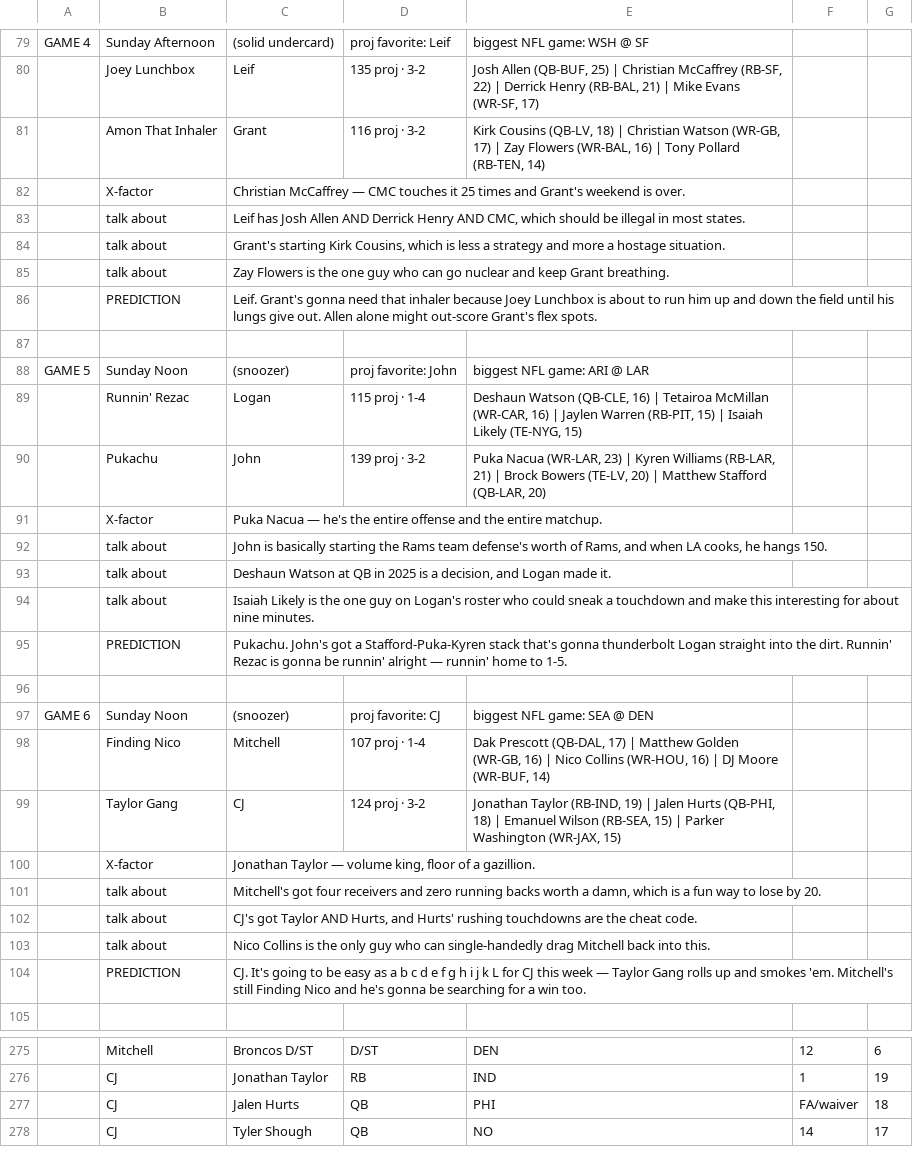
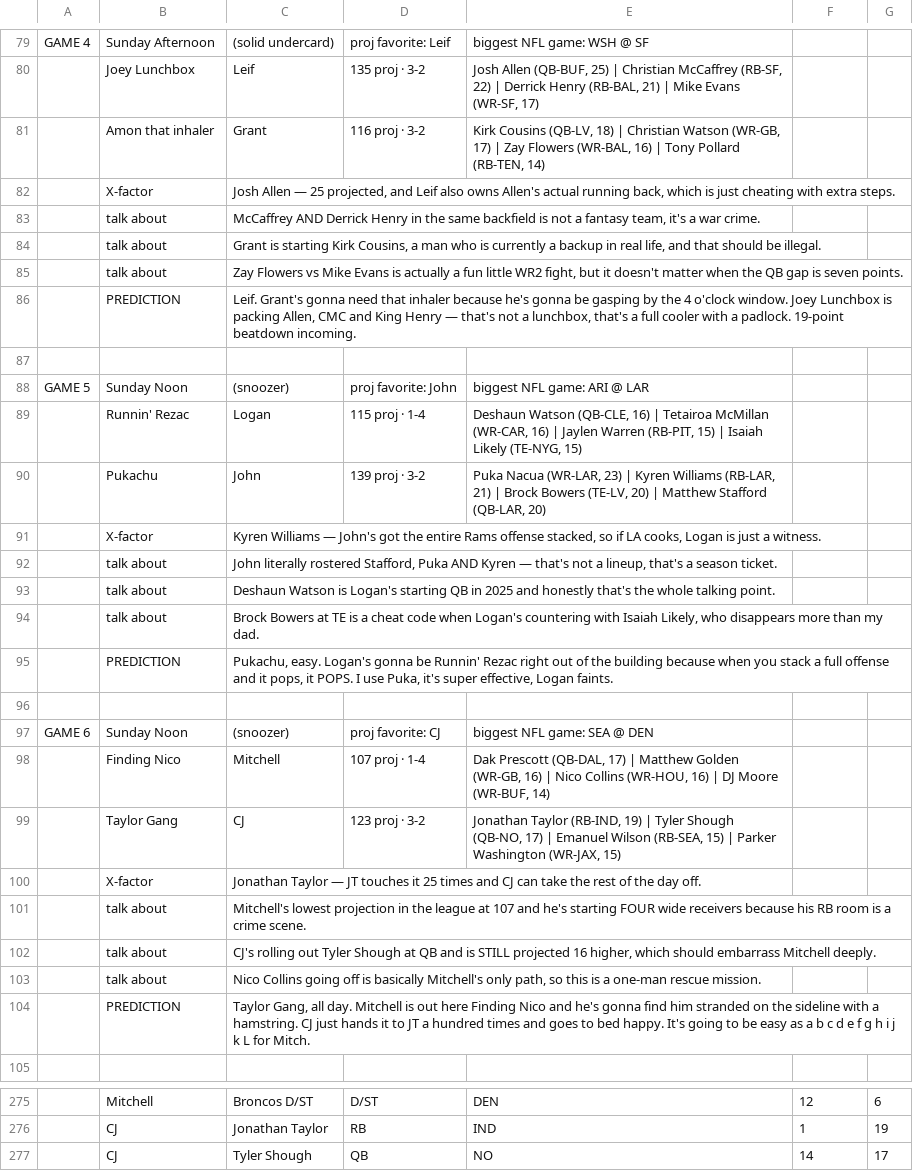
Before and after one commit to peterlundquist33-source/players-league, a CSV file: podcast/2026-week-06.csv, drawn as a sheet; only a part is shown, gaps mark what is left out; removed rows and columns are numbered as before the commit, all else as after; the diff covers the shown part only; the diff names each change by its address in the sheet, - before the commit and + after, or states it on an @@ line.

```diff
--- a/podcast/2026-week-06.csv
+++ b/podcast/2026-week-06.csv
-B81: Amon That Inhaler
+B81: Amon that inhaler
-C82: Christian McCaffrey — CMC touches it 25 times and Grant's weekend is over.
+C82: Josh Allen — 25 projected, and Leif also owns Allen's actual running back, which is just cheating with extra steps.
-C83: Leif has Josh Allen AND Derrick Henry AND CMC, which should be illegal in most states.
+C83: McCaffrey AND Derrick Henry in the same backfield is not a fantasy team, it's a war crime.
-C84: Grant's starting Kirk Cousins, which is less a strategy and more a hostage situation.
+C84: Grant is starting Kirk Cousins, a man who is currently a backup in real life, and that should be illegal.
-C85: Zay Flowers is the one guy who can go nuclear and keep Grant breathing.
+C85: Zay Flowers vs Mike Evans is actually a fun little WR2 fight, but it doesn't matter when the QB gap is seven points.
-C86: …inhaler because Joey Lunchbox is about to run him up and down the field until his lungs give out. Allen alone might out-score Grant's flex spots.
+C86: …inhaler because he's gonna be gasping by the 4 o'clock window. Joey Lunchbox is packing Allen, CMC and King Henry — that's not a lunchbox, that's a full cooler with a padlock. 19-point beatdown incoming.
-C91: Puka Nacua — he's the entire offense and the entire matchup.
+C91: Kyren Williams — John's got the entire Rams offense stacked, so if LA cooks, Logan is just a witness.
-C92: John is basically starting the Rams team defense's worth of Rams, and when LA cooks, he hangs 150.
+C92: John literally rostered Stafford, Puka AND Kyren — that's not a lineup, that's a season ticket.
-C93: Deshaun Watson at QB in 2025 is a decision, and Logan made it.
+C93: Deshaun Watson is Logan's starting QB in 2025 and honestly that's the whole talking point.
-C94: Isaiah Likely is the one guy on Logan's roster who could sneak a touchdown and make this interesting for about nine minutes.
+C94: Brock Bowers at TE is a cheat code when Logan's countering with Isaiah Likely, who disappears more than my dad.
-C95: Pukachu. John's got a Stafford-Puka-Kyren stack that's gonna thunderbolt Logan straight into the dirt. Runnin' Rezac is gonna be runnin' alright — runnin' home to 1-5.
+C95: Pukachu, easy. Logan's gonna be Runnin' Rezac right out of the building because when you stack a full offense and it pops, it POPS. I use Puka, it's super effective, Logan faints.
-D99: 124 proj · 3-2
+D99: 123 proj · 3-2
-E99: …19) | Jalen Hurts (QB-PHI, 18) | Emanuel…
+E99: …19) | Tyler Shough (QB-NO, 17) | Emanuel…
-C100: …Taylor — volume king, floor of a gazillion.
+C100: …Taylor — JT touches it 25 times and CJ can take the rest of the day off.
-C101: Mitchell's got four receivers and zero running backs worth a damn, which is a fun way to lose by 20.
+C101: Mitchell's lowest projection in the league at 107 and he's starting FOUR wide receivers because his RB room is a crime scene.
-C102: CJ's got Taylor AND Hurts, and Hurts' rushing touchdowns are the cheat code.
+C102: CJ's rolling out Tyler Shough at QB and is STILL projected 16 higher, which should embarrass Mitchell deeply.
-C103: Nico Collins is the only guy who can single-handedly drag Mitchell back into this.
+C103: Nico Collins going off is basically Mitchell's only path, so this is a one-man rescue mission.
-C104: CJ. It's going to be easy as a b c d e f g h i j k L for CJ this week — Taylor Gang rolls up and smokes 'em. Mitchell's still Finding Nico and he's gonna be searching for a win too.
+C104: Taylor Gang, all day. Mitchell is out here Finding Nico and he's gonna find him stranded on the sideline with a hamstring. CJ just hands it to JT a hundred times and goes to bed happy. It's going to be easy as a b c d e f g h i j k L for Mitch.
-row 277:  | CJ | Jalen Hurts | QB | PHI | FA/waiver | 18
```
Also changed, not shown: 4 added rows, 3 removed rows, 1 moved row and 45 edited cells elsewhere in this file, 3 other files.
